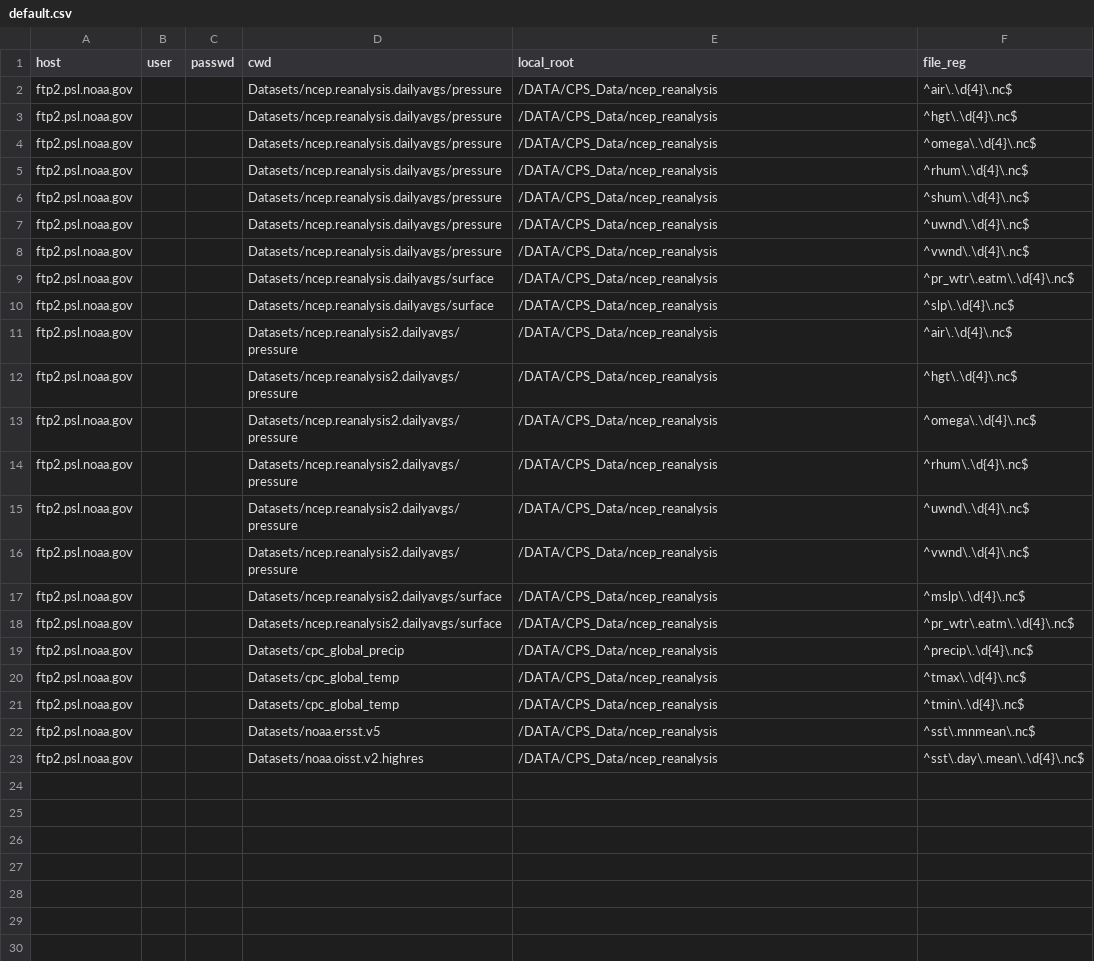
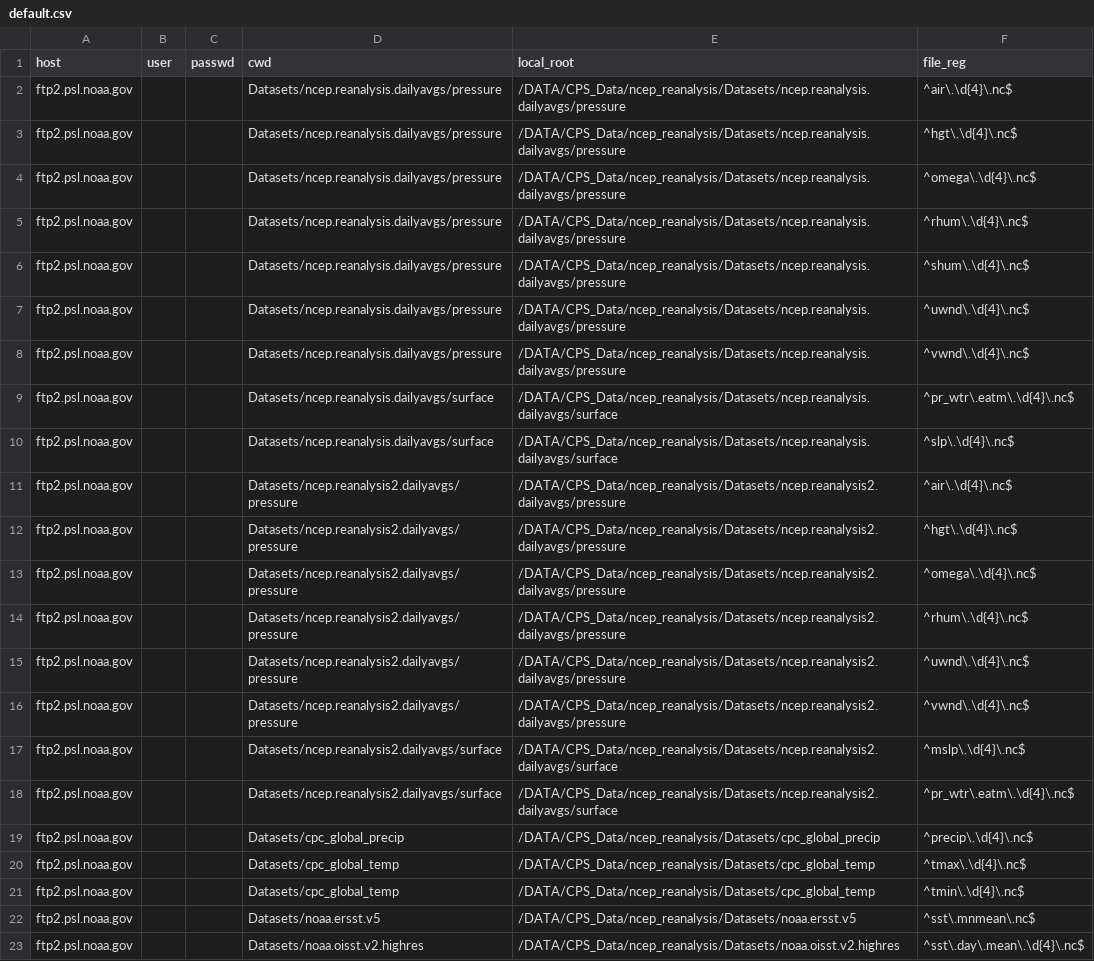
Before and after one commit to yangdangfu/data_utils, a CSV file: default.csv, drawn as a sheet.

Commit message:
modify default.csv

```diff
--- a/default.csv
+++ b/default.csv
@@ -1,23 +1,23 @@
 host,user,passwd,cwd,local_root,file_reg
-ftp2.psl.noaa.gov,,,Datasets/ncep.reanalysis.dailyavgs/pressure,/DATA/CPS_Data/ncep_reanalysis,^air\.\d{4}\.nc$
-ftp2.psl.noaa.gov,,,Datasets/ncep.reanalysis.dailyavgs/pressure,/DATA/CPS_Data/ncep_reanalysis,^hgt\.\d{4}\.nc$
-ftp2.psl.noaa.gov,,,Datasets/ncep.reanalysis.dailyavgs/pressure,/DATA/CPS_Data/ncep_reanalysis,^omega\.\d{4}\.nc$
-ftp2.psl.noaa.gov,,,Datasets/ncep.reanalysis.dailyavgs/pressure,/DATA/CPS_Data/ncep_reanalysis,^rhum\.\d{4}\.nc$
-ftp2.psl.noaa.gov,,,Datasets/ncep.reanalysis.dailyavgs/pressure,/DATA/CPS_Data/ncep_reanalysis,^shum\.\d{4}\.nc$
-ftp2.psl.noaa.gov,,,Datasets/ncep.reanalysis.dailyavgs/pressure,/DATA/CPS_Data/ncep_reanalysis,^uwnd\.\d{4}\.nc$
-ftp2.psl.noaa.gov,,,Datasets/ncep.reanalysis.dailyavgs/pressure,/DATA/CPS_Data/ncep_reanalysis,^vwnd\.\d{4}\.nc$
-ftp2.psl.noaa.gov,,,Datasets/ncep.reanalysis.dailyavgs/surface,/DATA/CPS_Data/ncep_reanalysis,^pr_wtr\.eatm\.\d{4}\.nc$
-ftp2.psl.noaa.gov,,,Datasets/ncep.reanalysis.dailyavgs/surface,/DATA/CPS_Data/ncep_reanalysis,^slp\.\d{4}\.nc$
-ftp2.psl.noaa.gov,,,Datasets/ncep.reanalysis2.dailyavgs/pressure,/DATA/CPS_Data/ncep_reanalysis,^air\.\d{4}\.nc$
-ftp2.psl.noaa.gov,,,Datasets/ncep.reanalysis2.dailyavgs/pressure,/DATA/CPS_Data/ncep_reanalysis,^hgt\.\d{4}\.nc$
-ftp2.psl.noaa.gov,,,Datasets/ncep.reanalysis2.dailyavgs/pressure,/DATA/CPS_Data/ncep_reanalysis,^omega\.\d{4}\.nc$
-ftp2.psl.noaa.gov,,,Datasets/ncep.reanalysis2.dailyavgs/pressure,/DATA/CPS_Data/ncep_reanalysis,^rhum\.\d{4}\.nc$
-ftp2.psl.noaa.gov,,,Datasets/ncep.reanalysis2.dailyavgs/pressure,/DATA/CPS_Data/ncep_reanalysis,^uwnd\.\d{4}\.nc$
-ftp2.psl.noaa.gov,,,Datasets/ncep.reanalysis2.dailyavgs/pressure,/DATA/CPS_Data/ncep_reanalysis,^vwnd\.\d{4}\.nc$
-ftp2.psl.noaa.gov,,,Datasets/ncep.reanalysis2.dailyavgs/surface,/DATA/CPS_Data/ncep_reanalysis,^mslp\.\d{4}\.nc$
-ftp2.psl.noaa.gov,,,Datasets/ncep.reanalysis2.dailyavgs/surface,/DATA/CPS_Data/ncep_reanalysis,^pr_wtr\.eatm\.\d{4}\.nc$
-ftp2.psl.noaa.gov,,,Datasets/cpc_global_precip,/DATA/CPS_Data/ncep_reanalysis,^precip\.\d{4}\.nc$
-ftp2.psl.noaa.gov,,,Datasets/cpc_global_temp,/DATA/CPS_Data/ncep_reanalysis,^tmax\.\d{4}\.nc$
-ftp2.psl.noaa.gov,,,Datasets/cpc_global_temp,/DATA/CPS_Data/ncep_reanalysis,^tmin\.\d{4}\.nc$
-ftp2.psl.noaa.gov,,,Datasets/noaa.ersst.v5,/DATA/CPS_Data/ncep_reanalysis,^sst\.mnmean\.nc$
-ftp2.psl.noaa.gov,,,Datasets/noaa.oisst.v2.highres,/DATA/CPS_Data/ncep_reanalysis,^sst\.day\.mean\.\d{4}\.nc$
+ftp2.psl.noaa.gov,,,Datasets/ncep.reanalysis.dailyavgs/pressure,/DATA/CPS_Data/ncep_reanalysis/Datasets/ncep.reanalysis.dailyavgs/pressure,^air\.\d{4}\.nc$
+ftp2.psl.noaa.gov,,,Datasets/ncep.reanalysis.dailyavgs/pressure,/DATA/CPS_Data/ncep_reanalysis/Datasets/ncep.reanalysis.dailyavgs/pressure,^hgt\.\d{4}\.nc$
+ftp2.psl.noaa.gov,,,Datasets/ncep.reanalysis.dailyavgs/pressure,/DATA/CPS_Data/ncep_reanalysis/Datasets/ncep.reanalysis.dailyavgs/pressure,^omega\.\d{4}\.nc$
+ftp2.psl.noaa.gov,,,Datasets/ncep.reanalysis.dailyavgs/pressure,/DATA/CPS_Data/ncep_reanalysis/Datasets/ncep.reanalysis.dailyavgs/pressure,^rhum\.\d{4}\.nc$
+ftp2.psl.noaa.gov,,,Datasets/ncep.reanalysis.dailyavgs/pressure,/DATA/CPS_Data/ncep_reanalysis/Datasets/ncep.reanalysis.dailyavgs/pressure,^shum\.\d{4}\.nc$
+ftp2.psl.noaa.gov,,,Datasets/ncep.reanalysis.dailyavgs/pressure,/DATA/CPS_Data/ncep_reanalysis/Datasets/ncep.reanalysis.dailyavgs/pressure,^uwnd\.\d{4}\.nc$
+ftp2.psl.noaa.gov,,,Datasets/ncep.reanalysis.dailyavgs/pressure,/DATA/CPS_Data/ncep_reanalysis/Datasets/ncep.reanalysis.dailyavgs/pressure,^vwnd\.\d{4}\.nc$
+ftp2.psl.noaa.gov,,,Datasets/ncep.reanalysis.dailyavgs/surface,/DATA/CPS_Data/ncep_reanalysis/Datasets/ncep.reanalysis.dailyavgs/surface,^pr_wtr\.eatm\.\d{4}\.nc$
+ftp2.psl.noaa.gov,,,Datasets/ncep.reanalysis.dailyavgs/surface,/DATA/CPS_Data/ncep_reanalysis/Datasets/ncep.reanalysis.dailyavgs/surface,^slp\.\d{4}\.nc$
+ftp2.psl.noaa.gov,,,Datasets/ncep.reanalysis2.dailyavgs/pressure,/DATA/CPS_Data/ncep_reanalysis/Datasets/ncep.reanalysis2.dailyavgs/pressure,^air\.\d{4}\.nc$
+ftp2.psl.noaa.gov,,,Datasets/ncep.reanalysis2.dailyavgs/pressure,/DATA/CPS_Data/ncep_reanalysis/Datasets/ncep.reanalysis2.dailyavgs/pressure,^hgt\.\d{4}\.nc$
+ftp2.psl.noaa.gov,,,Datasets/ncep.reanalysis2.dailyavgs/pressure,/DATA/CPS_Data/ncep_reanalysis/Datasets/ncep.reanalysis2.dailyavgs/pressure,^omega\.\d{4}\.nc$
+ftp2.psl.noaa.gov,,,Datasets/ncep.reanalysis2.dailyavgs/pressure,/DATA/CPS_Data/ncep_reanalysis/Datasets/ncep.reanalysis2.dailyavgs/pressure,^rhum\.\d{4}\.nc$
+ftp2.psl.noaa.gov,,,Datasets/ncep.reanalysis2.dailyavgs/pressure,/DATA/CPS_Data/ncep_reanalysis/Datasets/ncep.reanalysis2.dailyavgs/pressure,^uwnd\.\d{4}\.nc$
+ftp2.psl.noaa.gov,,,Datasets/ncep.reanalysis2.dailyavgs/pressure,/DATA/CPS_Data/ncep_reanalysis/Datasets/ncep.reanalysis2.dailyavgs/pressure,^vwnd\.\d{4}\.nc$
+ftp2.psl.noaa.gov,,,Datasets/ncep.reanalysis2.dailyavgs/surface,/DATA/CPS_Data/ncep_reanalysis/Datasets/ncep.reanalysis2.dailyavgs/surface,^mslp\.\d{4}\.nc$
+ftp2.psl.noaa.gov,,,Datasets/ncep.reanalysis2.dailyavgs/surface,/DATA/CPS_Data/ncep_reanalysis/Datasets/ncep.reanalysis2.dailyavgs/surface,^pr_wtr\.eatm\.\d{4}\.nc$
+ftp2.psl.noaa.gov,,,Datasets/cpc_global_precip,/DATA/CPS_Data/ncep_reanalysis/Datasets/cpc_global_precip,^precip\.\d{4}\.nc$
+ftp2.psl.noaa.gov,,,Datasets/cpc_global_temp,/DATA/CPS_Data/ncep_reanalysis/Datasets/cpc_global_temp,^tmax\.\d{4}\.nc$
+ftp2.psl.noaa.gov,,,Datasets/cpc_global_temp,/DATA/CPS_Data/ncep_reanalysis/Datasets/cpc_global_temp,^tmin\.\d{4}\.nc$
+ftp2.psl.noaa.gov,,,Datasets/noaa.ersst.v5,/DATA/CPS_Data/ncep_reanalysis/Datasets/noaa.ersst.v5,^sst\.mnmean\.nc$
+ftp2.psl.noaa.gov,,,Datasets/noaa.oisst.v2.highres,/DATA/CPS_Data/ncep_reanalysis/Datasets/noaa.oisst.v2.highres,^sst\.day\.mean\.\d{4}\.nc$
```
